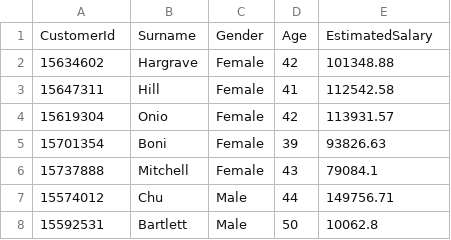
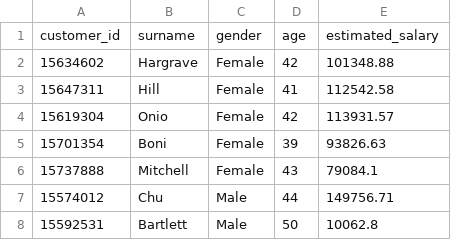
Before and after one commit to CSI4142/Bank-Customer-Churn-Project, a CSV file: phase2/data/customer_profile_dim.csv, drawn as a sheet; only a part is shown; removed rows and columns are numbered as before the commit, all else as after; the diff names each change by its address in the sheet, - before the commit and + after, or states it on an @@ line.

Commit message:
added location and customer profile to DB

```diff
--- a/phase2/data/customer_profile_dim.csv
+++ b/phase2/data/customer_profile_dim.csv
-row 1: CustomerId | Surname | Gender | Age | EstimatedSalary
+row 1: customer_id | surname | gender | age | estimated_salary
```
Also changed, not shown: 9 other files.
